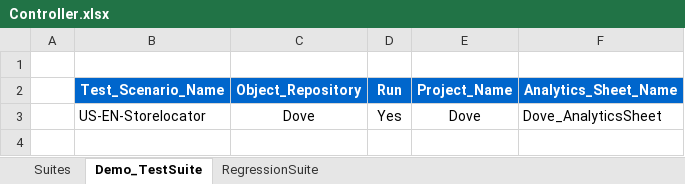
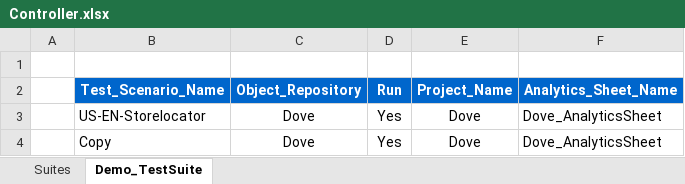
Before and after one commit to sachinkmr/WebAnalytics, an Excel workbook: input/Controller.xlsx, sheet Demo_TestSuite, drawn as a sheet; values as stored, in another font and other column widths than the file's, no borders; the diff names each change by its address in the sheet, - before the commit and + after, or states it on an @@ line.

```diff
--- a/input/Controller.xlsx (sheet Demo_TestSuite)
+++ b/input/Controller.xlsx (sheet Demo_TestSuite)
-sheet tab: RegressionSuite
+row 4:  | Copy | Dove | Yes | Dove | Dove_AnalyticsSheet
```
Also changed, not shown: 41 other files.
